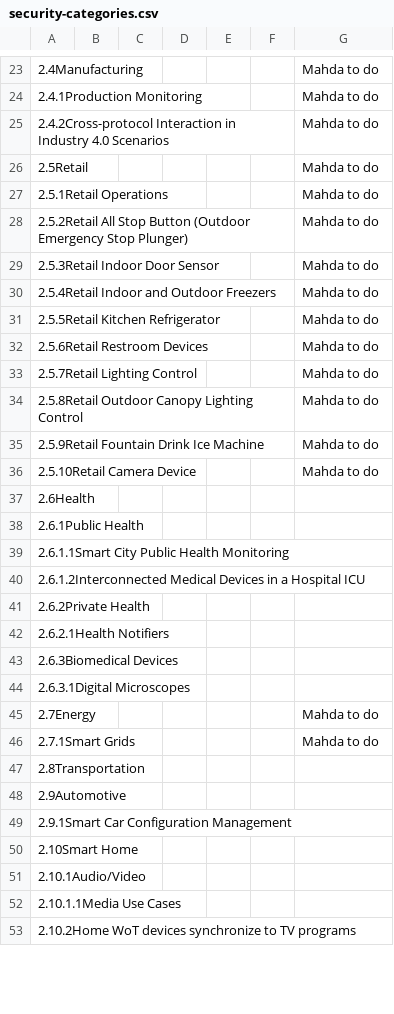
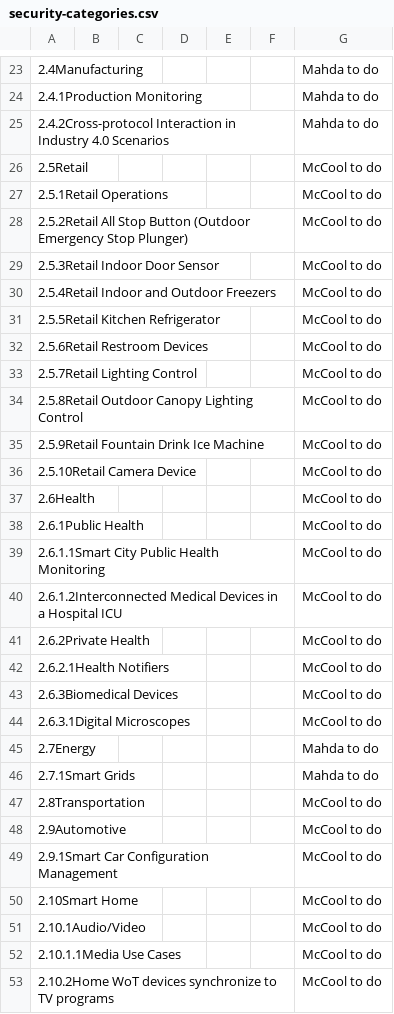
Before and after one commit to w3c/wot-usecases, a CSV file: USE-CASES/security-categories.csv, drawn as a sheet; only a part is shown, gaps mark what is left out; the diff covers the shown part only.

Commit message:
Update McCool to do's

```diff
--- a/USE-CASES/security-categories.csv
+++ b/USE-CASES/security-categories.csv
@@ -25,29 +25,29 @@
 2.4.2Cross-protocol Interaction in Industry 4.0 Scenarios,,,,,,"Mahda to do"
-2.5Retail,,,,,,"Mahda to do"
-2.5.1Retail Operations,,,,,,"Mahda to do"
-2.5.2Retail All Stop Button (Outdoor Emergency Stop Plunger),,,,,,"Mahda to do"
-2.5.3Retail Indoor Door Sensor,,,,,,"Mahda to do"
-2.5.4Retail Indoor and Outdoor Freezers,,,,,,"Mahda to do"
-2.5.5Retail Kitchen Refrigerator,,,,,,"Mahda to do"
-2.5.6Retail Restroom Devices,,,,,,"Mahda to do"
-2.5.7Retail Lighting Control,,,,,,"Mahda to do"
-2.5.8Retail Outdoor Canopy Lighting Control,,,,,,"Mahda to do"
-2.5.9Retail Fountain Drink Ice Machine,,,,,,"Mahda to do"
-2.5.10Retail Camera Device,,,,,,"Mahda to do"
-2.6Health,,,,,,
-2.6.1Public Health,,,,,,
-2.6.1.1Smart City Public Health Monitoring,,,,,,
-2.6.1.2Interconnected Medical Devices in a Hospital ICU,,,,,,
-2.6.2Private Health,,,,,,
-2.6.2.1Health Notifiers,,,,,,
-2.6.3Biomedical Devices,,,,,,
-2.6.3.1Digital Microscopes,,,,,,
+2.5Retail,,,,,,"McCool to do"
+2.5.1Retail Operations,,,,,,"McCool to do"
+2.5.2Retail All Stop Button (Outdoor Emergency Stop Plunger),,,,,,"McCool to do"
+2.5.3Retail Indoor Door Sensor,,,,,,"McCool to do"
+2.5.4Retail Indoor and Outdoor Freezers,,,,,,"McCool to do"
+2.5.5Retail Kitchen Refrigerator,,,,,,"McCool to do"
+2.5.6Retail Restroom Devices,,,,,,"McCool to do"
+2.5.7Retail Lighting Control,,,,,,"McCool to do"
+2.5.8Retail Outdoor Canopy Lighting Control,,,,,,"McCool to do"
+2.5.9Retail Fountain Drink Ice Machine,,,,,,"McCool to do"
+2.5.10Retail Camera Device,,,,,,"McCool to do"
+2.6Health,,,,,,"McCool to do"
+2.6.1Public Health,,,,,,"McCool to do"
+2.6.1.1Smart City Public Health Monitoring,,,,,,"McCool to do"
+2.6.1.2Interconnected Medical Devices in a Hospital ICU,,,,,,"McCool to do"
+2.6.2Private Health,,,,,,"McCool to do"
+2.6.2.1Health Notifiers,,,,,,"McCool to do"
+2.6.3Biomedical Devices,,,,,,"McCool to do"
+2.6.3.1Digital Microscopes,,,,,,"McCool to do"
 2.7Energy,,,,,,"Mahda to do"
 2.7.1Smart Grids,,,,,,"Mahda to do"
-2.8Transportation,,,,,,
-2.9Automotive,,,,,,
-2.9.1Smart Car Configuration Management,,,,,,
-2.10Smart Home,,,,,,
-2.10.1Audio/Video,,,,,,
-2.10.1.1Media Use Cases,,,,,,
-2.10.2Home WoT devices synchronize to TV programs,,,,,,
+2.8Transportation,,,,,,"McCool to do"
+2.9Automotive,,,,,,"McCool to do"
+2.9.1Smart Car Configuration Management,,,,,,"McCool to do"
+2.10Smart Home,,,,,,"McCool to do"
+2.10.1Audio/Video,,,,,,"McCool to do"
+2.10.1.1Media Use Cases,,,,,,"McCool to do"
+2.10.2Home WoT devices synchronize to TV programs,,,,,,"McCool to do"
```
Also changed, not shown: 23 edited cells elsewhere in this file.
